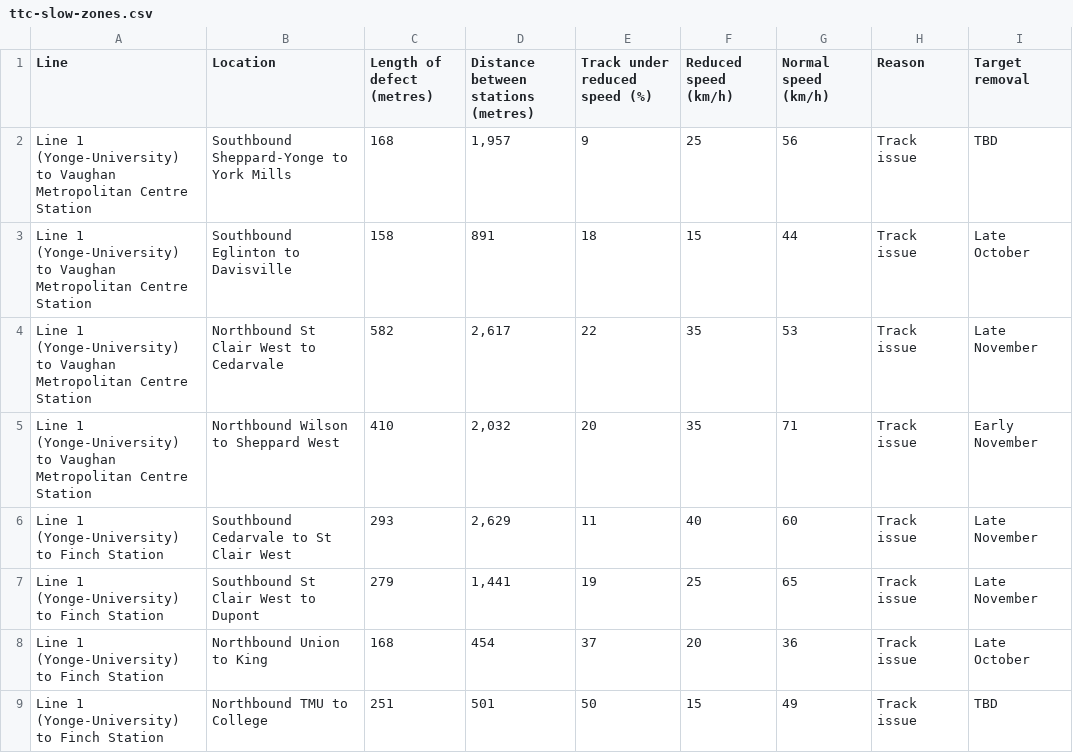
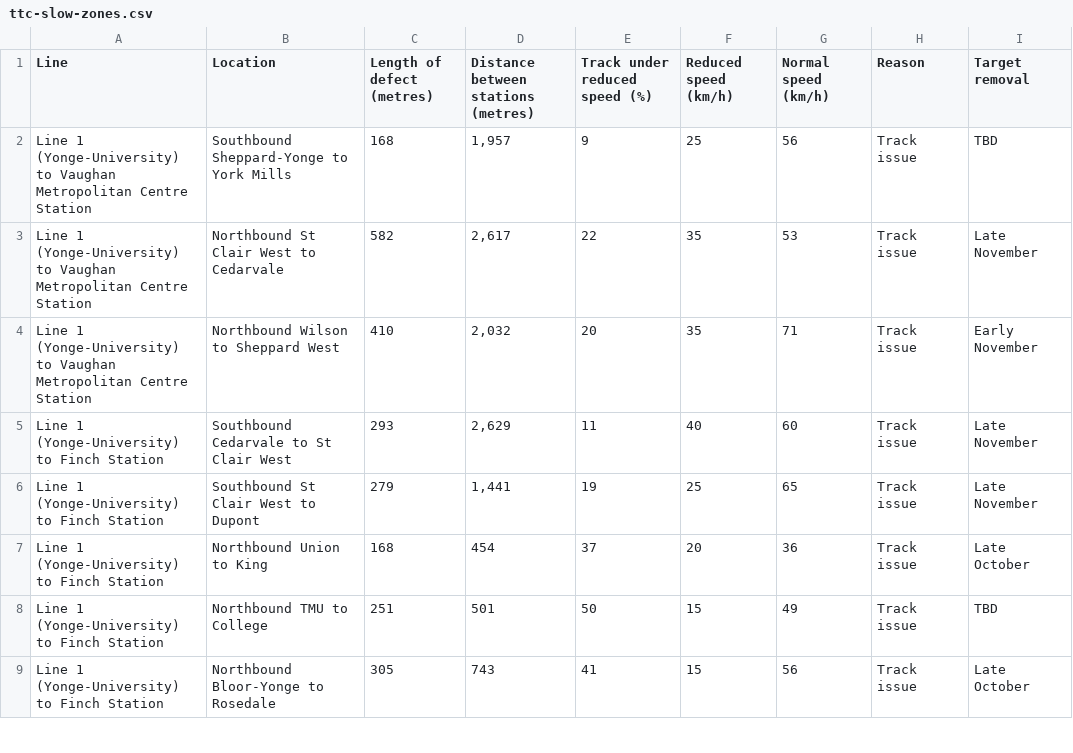
Before and after one commit to thomassth/to-bus-stations, a CSV file: data/ttc/slow-zone/ttc-slow-zones.csv, drawn as a sheet; only a part is shown; the shorter side is filled out with more unchanged rows; the diff names each change by its address in the sheet, - before the commit and + after, or states it on an @@ line.

```diff
--- a/data/ttc/slow-zone/ttc-slow-zones.csv
+++ b/data/ttc/slow-zone/ttc-slow-zones.csv
-row 3: Line 1 (Yonge-University) to Vaughan Metropolitan Centre Station | Southbound Eglinton to Davisville | 158 | 891 | 18 | 15 | 44 | Track issue | Late October
```
Also changed, not shown: 1 other file.
